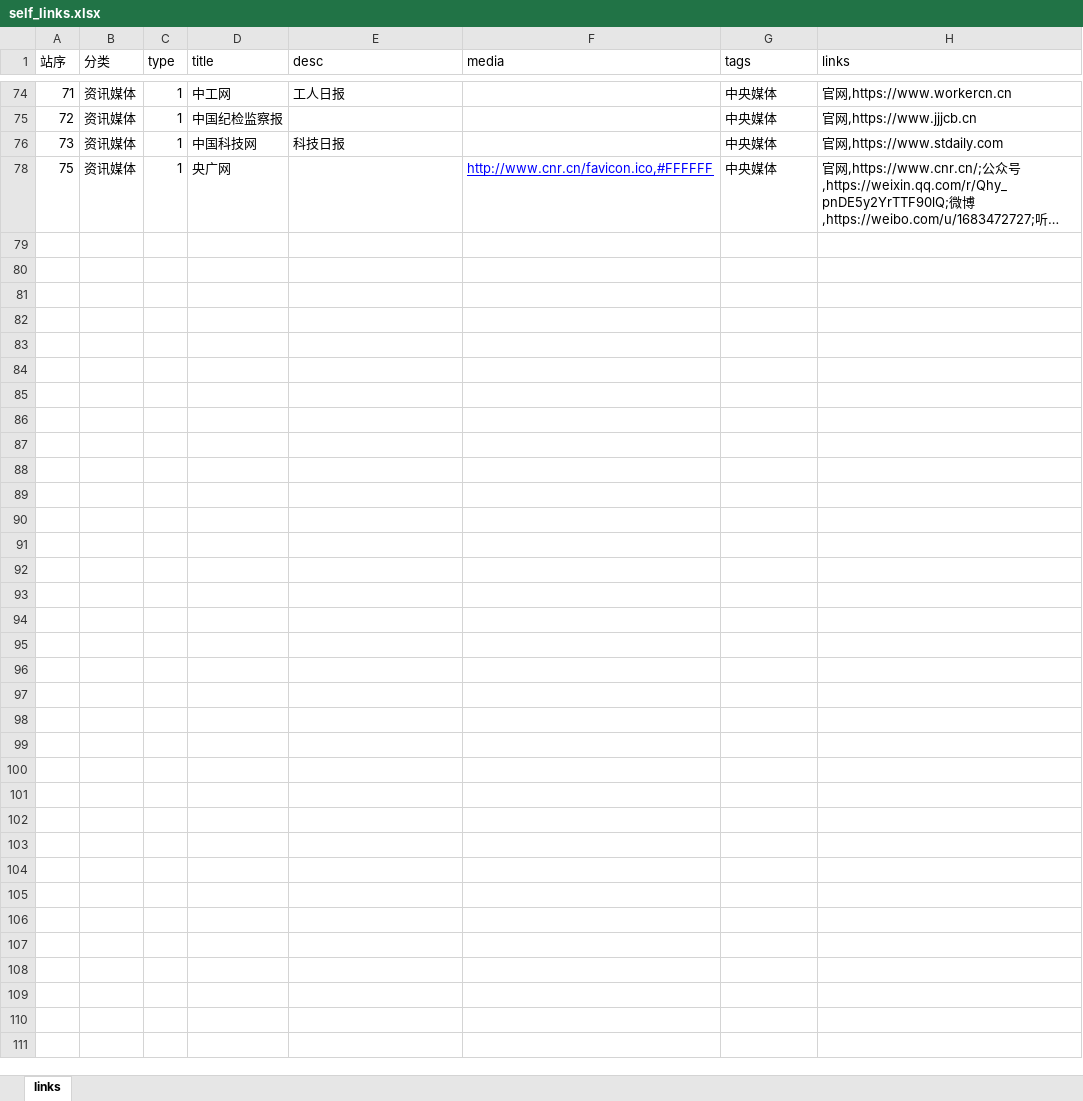
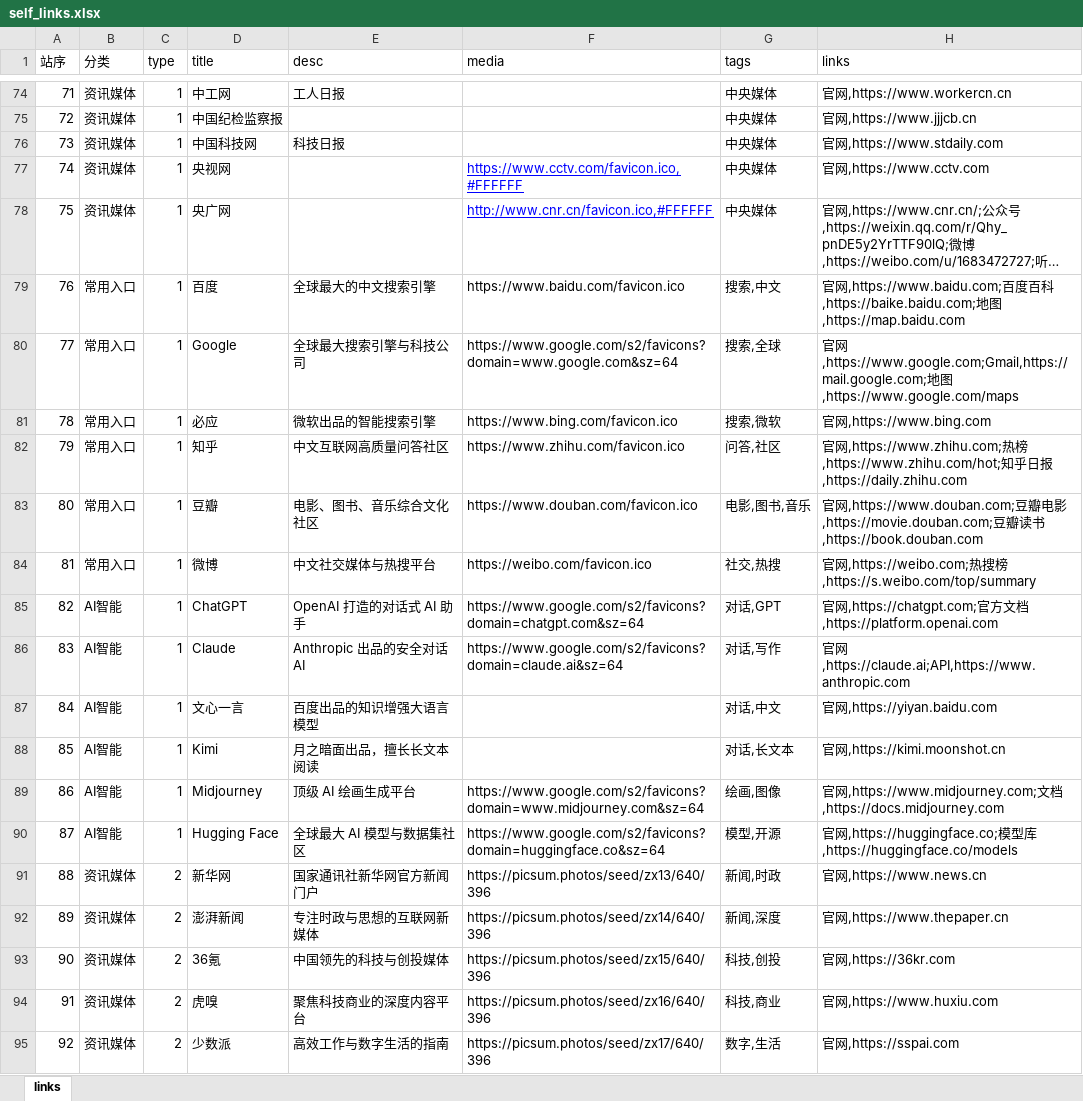
Before and after one commit to seymour-zx/zhengxie.com.cn, an Excel workbook: assets/xlsx/self_links.xlsx, sheet links, drawn as a sheet; only a part is shown, gaps mark what is left out; long unchanged cells end in …; values as stored, in another font and other column widths than the file's, no borders; the diff covers the shown part only; the diff names each change by its address in the sheet, - before the commit and + after, or states it on an @@ line.

```diff
--- a/assets/xlsx/self_links.xlsx (sheet links)
+++ b/assets/xlsx/self_links.xlsx (sheet links)
@@ row 77 unhidden: 74 | 资讯媒体 | 1 | 央视网 |  | https://www.cctv.com/favicon.ico,#FFFFFF | 中央媒体 | 官网,https://www.cctv.com @@
@@ row 79 unhidden: 76 | 常用入口 | 1 | 百度 | 全球最大的中文搜索引擎 | https://www.baidu.com/favicon.ico | 搜索,中文 | 官网,https://www.baidu.com;百度百科,https://baike.baidu.com;地图,https://map.baidu.com @@
@@ row 80 unhidden: 77 | 常用入口 | 1 | Google | 全球最大搜索引擎与科技公司 | https://www.google.com/s2/favicons?domain=www.google.com&sz=64 | 搜索,全球 | 官网,https://www.google.com;Gmail,https://mail.google.com;地图,https://www.google.com/maps @@
@@ row 81 unhidden: 78 | 常用入口 | 1 | 必应 | 微软出品的智能搜索引擎 | https://www.bing.com/favicon.ico | 搜索,微软 | 官网,https://www.bing.com @@
@@ row 82 unhidden: 79 | 常用入口 | 1 | 知乎 | 中文互联网高质量问答社区 | https://www.zhihu.com/favicon.ico | 问答,社区 | 官网,https://www.zhihu.com;热榜,https://www.zhihu.com/hot;知乎日报,https://daily.zhihu.com @@
@@ row 83 unhidden: 80 | 常用入口 | 1 | 豆瓣 | 电影、图书、音乐综合文化社区 | https://www.douban.com/favicon.ico | 电影,图书,音乐 | 官网,https://www.douban.com;豆瓣电影,https://movie.douban.com;豆瓣读书,https://book.douban.com @@
@@ row 84 unhidden: 81 | 常用入口 | 1 | 微博 | 中文社交媒体与热搜平台 | https://weibo.com/favicon.ico | 社交,热搜 | 官网,https://weibo.com;热搜榜,https://s.weibo.com/top/summary @@
@@ row 85 unhidden: 82 | AI智能 | 1 | ChatGPT | OpenAI 打造的对话式 AI 助手 | https://www.google.com/s2/favicons?domain=chatgpt.com&sz=64 | 对话,GPT | 官网,https://chatgpt.com;官方文档,https://platform.openai.com @@
@@ row 86 unhidden: 83 | AI智能 | 1 | Claude | Anthropic 出品的安全对话 AI | https://www.google.com/s2/favicons?domain=claude.ai&sz=64 | 对话,写作 | 官网,https://claude.ai;API,https://www.anthropic.com @@
@@ row 87 unhidden: 84 | AI智能 | 1 | 文心一言 | 百度出品的知识增强大语言模型 |  | 对话,中文 | 官网,https://yiyan.baidu.com @@
@@ row 88 unhidden: 85 | AI智能 | 1 | Kimi | 月之暗面出品，擅长长文本阅读 |  | 对话,长文本 | 官网,https://kimi.moonshot.cn @@
@@ row 89 unhidden: 86 | AI智能 | 1 | Midjourney | 顶级 AI 绘画生成平台 | https://www.google.com/s2/favicons?domain=www.midjourney.com&sz=64 | 绘画,图像 | 官网,https://www.midjourney.com;文档,https://docs.midjourney.com @@
@@ row 90 unhidden: 87 | AI智能 | 1 | Hugging Face | 全球最大 AI 模型与数据集社区 | https://www.google.com/s2/favicons?domain=huggingface.co&sz=64 | 模型,开源 | 官网,https://huggingface.co;模型库,https://huggingface.co/models @@
@@ row 91 unhidden: 88 | 资讯媒体 | 2 | 新华网 | 国家通讯社新华网官方新闻门户 | https://picsum.photos/seed/zx13/640/396 | 新闻,时政 | 官网,https://www.news.cn @@
@@ row 92 unhidden: 89 | 资讯媒体 | 2 | 澎湃新闻 | 专注时政与思想的互联网新媒体 | https://picsum.photos/seed/zx14/640/396 | 新闻,深度 | 官网,https://www.thepaper.cn @@
@@ row 93 unhidden: 90 | 资讯媒体 | 2 | 36氪 | 中国领先的科技与创投媒体 | https://picsum.photos/seed/zx15/640/396 | 科技,创投 | 官网,https://36kr.com @@
@@ row 94 unhidden: 91 | 资讯媒体 | 2 | 虎嗅 | 聚焦科技商业的深度内容平台 | https://picsum.photos/seed/zx16/640/396 | 科技,商业 | 官网,https://www.huxiu.com @@
@@ row 95 unhidden: 92 | 资讯媒体 | 2 | 少数派 | 高效工作与数字生活的指南 | https://picsum.photos/seed/zx17/640/396 | 数字,生活 | 官网,https://sspai.com @@
```
Also changed, not shown: 45 hidden or unhidden rows and 2 edited cells elsewhere in this sheet, 13 other files.
